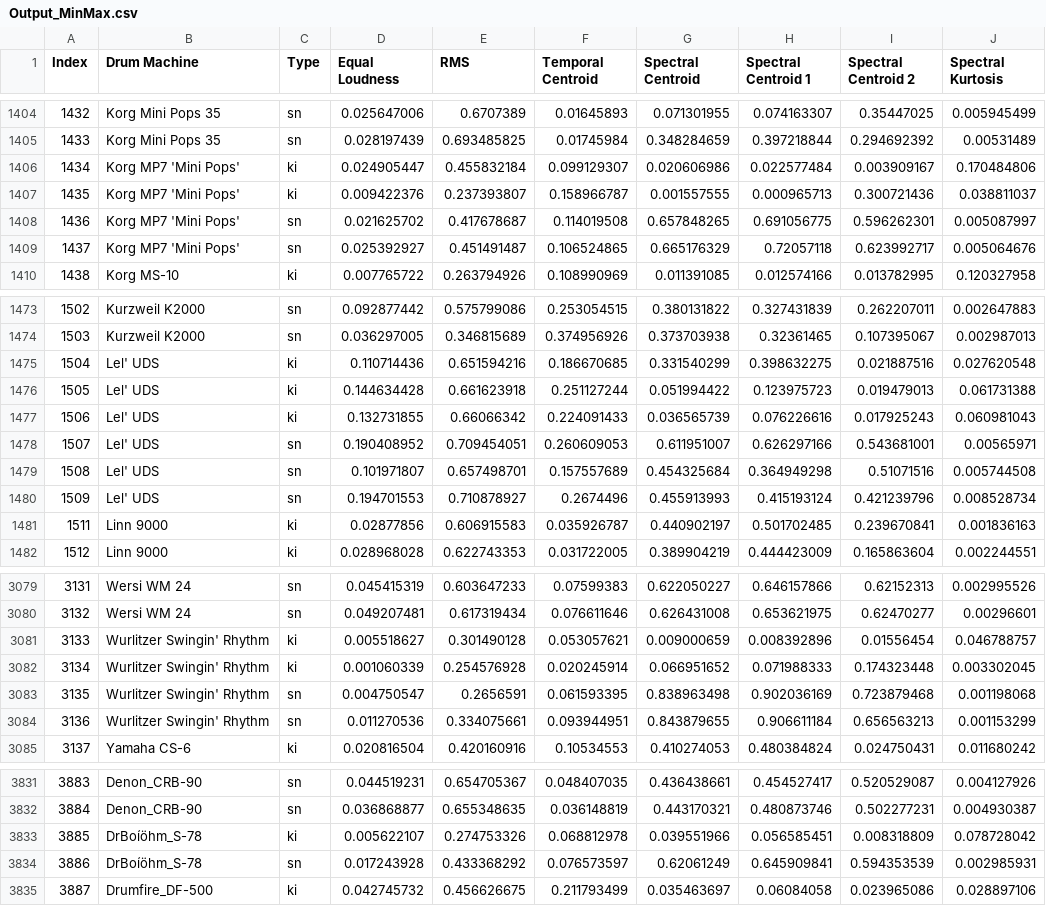
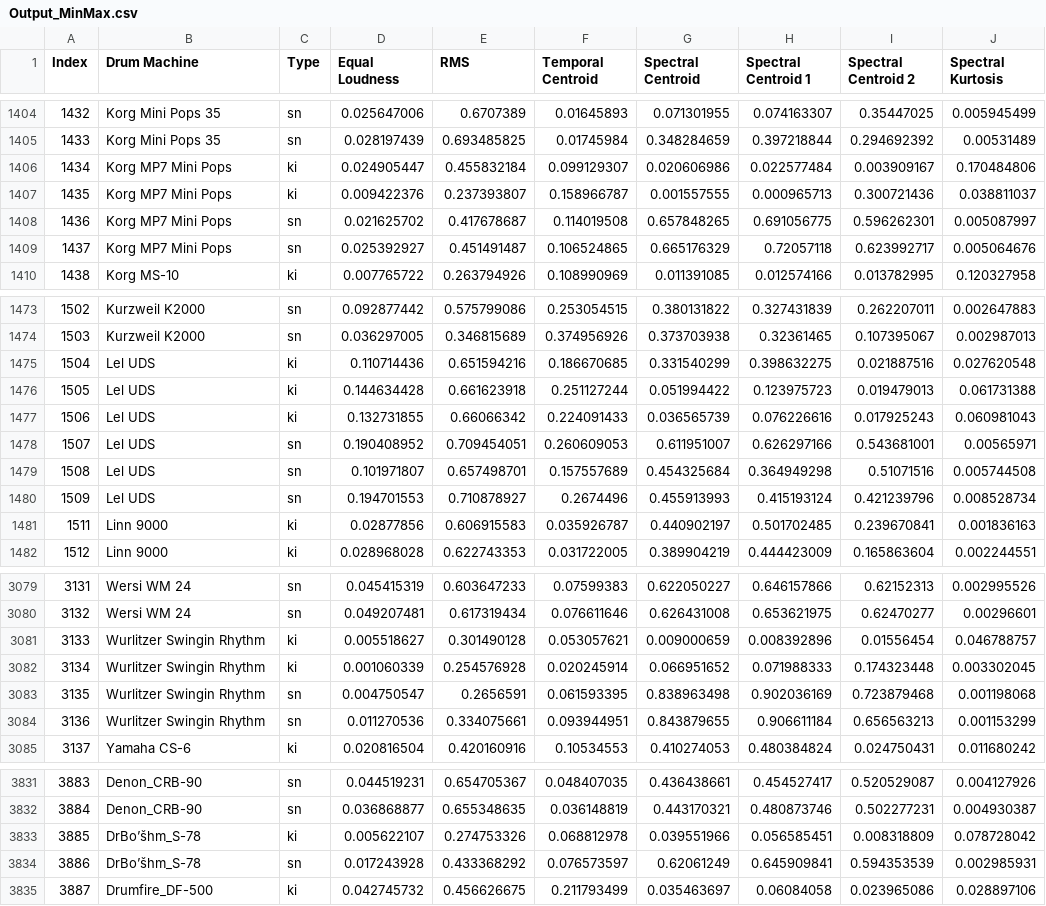
Before and after one commit to jorshi/sample_analysis, a CSV file: Excel Dumps/Output_MinMax.csv, drawn as a sheet; only a part is shown, gaps mark what is left out; the diff covers the shown part only; the diff names each change by its address in the sheet, - before the commit and + after, or states it on an @@ line.

```diff
--- a/Excel Dumps/Output_MinMax.csv
+++ b/Excel Dumps/Output_MinMax.csv
-B1406:B1409 (Drum Machine): Korg MP7 'Mini Pops'
+B1406:B1409 (Drum Machine): Korg MP7 Mini Pops
-B1475:B1480 (Drum Machine): Lel' UDS
+B1475:B1480 (Drum Machine): Lel UDS
-B3081:B3084 (Drum Machine): Wurlitzer Swingin' Rhythm
+B3081:B3084 (Drum Machine): Wurlitzer Swingin Rhythm
-B3833:B3834 (Drum Machine): DrBoíöhm_S-78
+B3833:B3834 (Drum Machine): DrBo’šhm_S-78
```
Also changed, not shown: 2 edited cells elsewhere in this file, 57 other files.
